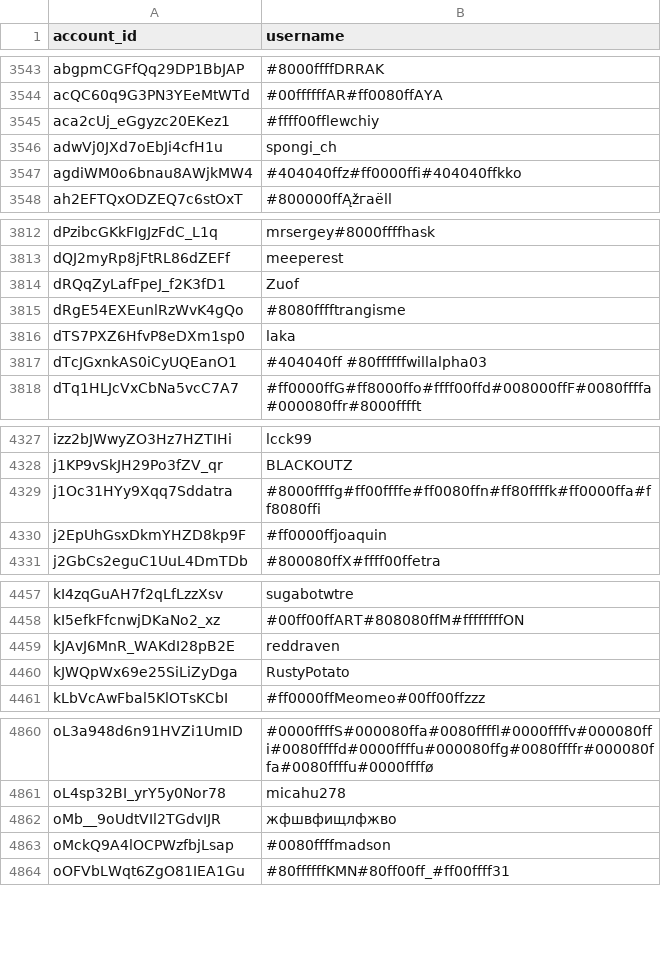
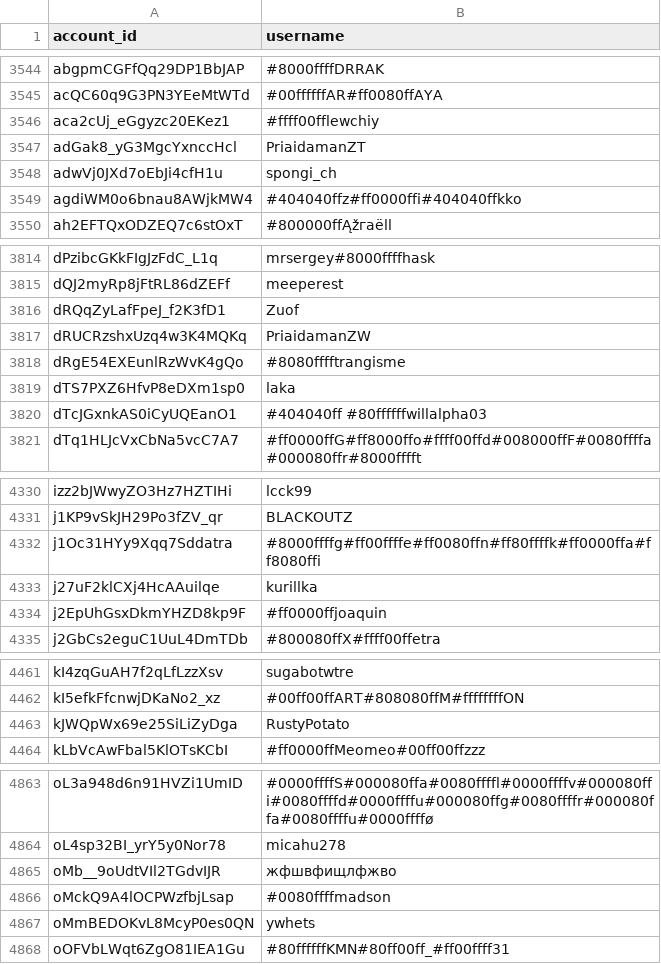
Before and after one commit to pewpewlive/ppl-data, a CSV file: account_data.csv, drawn as a sheet; only a part is shown, gaps mark what is left out; removed rows and columns are numbered as before the commit, all else as after; the diff covers the shown part only; the diff names each change by its address in the sheet, - before the commit and + after, or states it on an @@ line.

```diff
--- a/account_data.csv
+++ b/account_data.csv
+row 3547: adGak8_yG3MgcYxnccHcl | PriaidamanZT
+row 3817: dRUCRzshxUzq4w3K4MQKq | PriaidamanZW
+row 4333: j27uF2klCXj4HcAAuilqe | kurillka
-row 4459: kJAvJ6MnR_WAKdI28pB2E | reddraven
+row 4867: oMmBEDOKvL8McyP0es0QN | ywhets
```
Also changed, not shown: 3 added rows, 3 removed rows and 2 edited cells elsewhere in this file.
